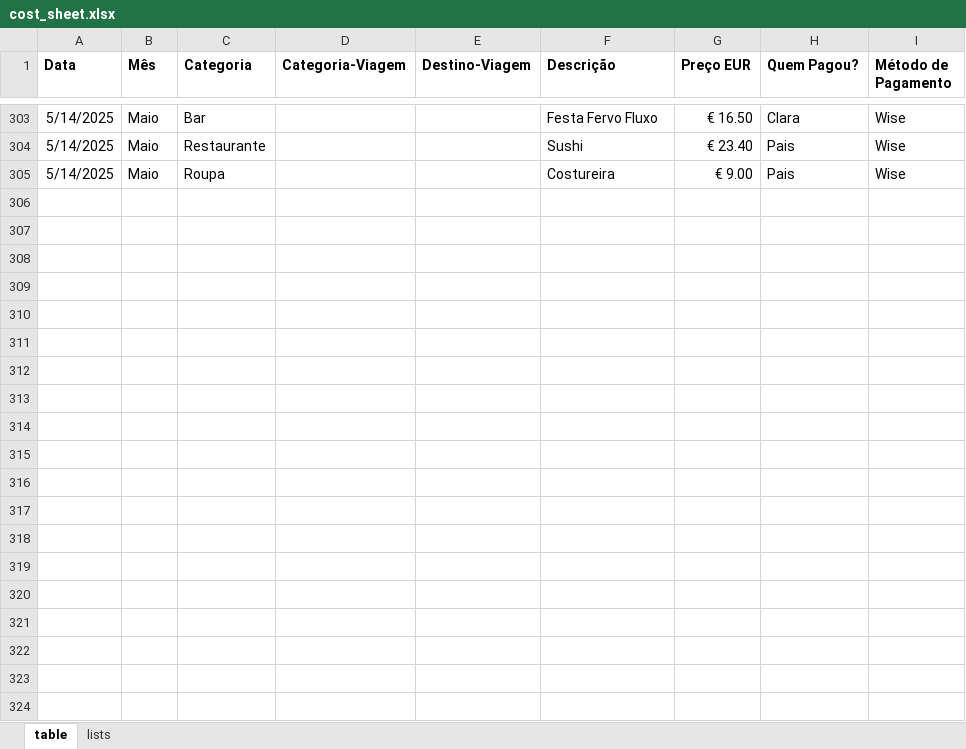
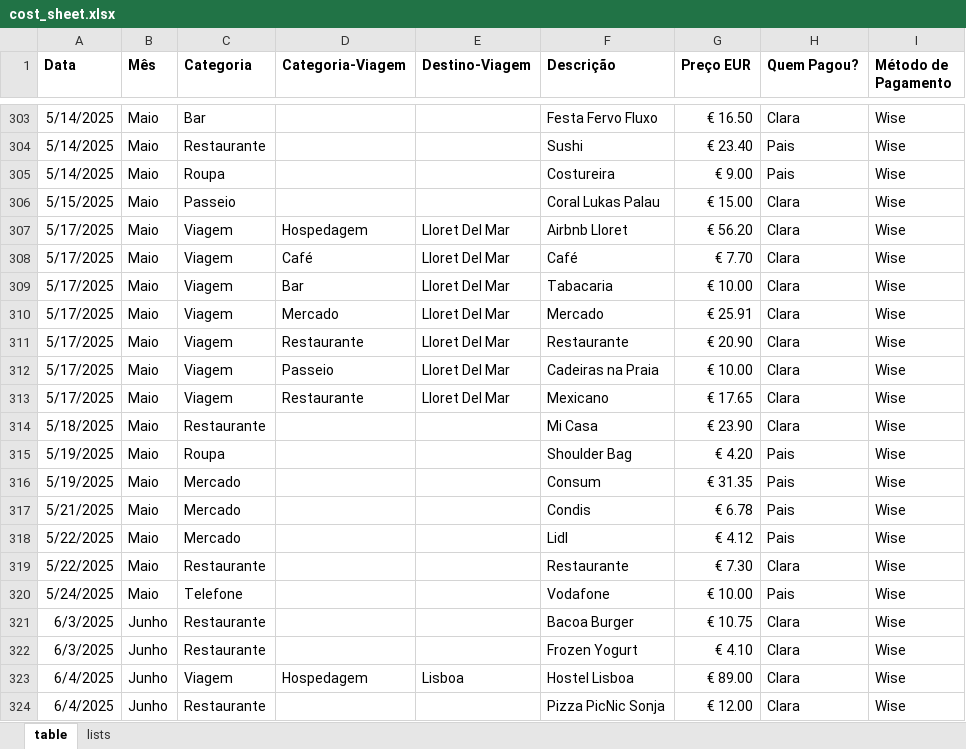
Before and after one commit to claralim-a/app-gastos, an Excel workbook: assets/cost_sheet.xlsx, sheet table, drawn as a sheet; only a part is shown, gaps mark what is left out; values as stored, in another font and other column widths than the file's, no borders; the diff covers the shown part only; the diff names each change by its address in the sheet, - before the commit and + after, or states it on an @@ line.

Commit message:
junho

```diff
--- a/assets/cost_sheet.xlsx (sheet table)
+++ b/assets/cost_sheet.xlsx (sheet table)
+row 306: 5/15/2025 | Maio | Passeio |  |  | Coral Lukas Palau | € 15.00 | Clara | Wise
+row 307: 5/17/2025 | Maio | Viagem | Hospedagem | Lloret Del Mar | Airbnb Lloret | € 56.20 | Clara | Wise
+row 308: 5/17/2025 | Maio | Viagem | Café | Lloret Del Mar | Café | € 7.70 | Clara | Wise
+row 309: 5/17/2025 | Maio | Viagem | Bar | Lloret Del Mar | Tabacaria | € 10.00 | Clara | Wise
+row 310: 5/17/2025 | Maio | Viagem | Mercado | Lloret Del Mar | Mercado | € 25.91 | Clara | Wise
+row 311: 5/17/2025 | Maio | Viagem | Restaurante | Lloret Del Mar | Restaurante | € 20.90 | Clara | Wise
+row 312: 5/17/2025 | Maio | Viagem | Passeio | Lloret Del Mar | Cadeiras na Praia | € 10.00 | Clara | Wise
+row 313: 5/17/2025 | Maio | Viagem | Restaurante | Lloret Del Mar | Mexicano | € 17.65 | Clara | Wise
+row 314: 5/18/2025 | Maio | Restaurante |  |  | Mi Casa | € 23.90 | Clara | Wise
+row 315: 5/19/2025 | Maio | Roupa |  |  | Shoulder Bag | € 4.20 | Pais | Wise
+row 316: 5/19/2025 | Maio | Mercado |  |  | Consum | € 31.35 | Pais | Wise
+row 317: 5/21/2025 | Maio | Mercado |  |  | Condis | € 6.78 | Pais | Wise
+row 318: 5/22/2025 | Maio | Mercado |  |  | Lidl | € 4.12 | Pais | Wise
+row 319: 5/22/2025 | Maio | Restaurante |  |  | Restaurante | € 7.30 | Clara | Wise
+row 320: 5/24/2025 | Maio | Telefone |  |  | Vodafone | € 10.00 | Pais | Wise
+row 321: 6/3/2025 | Junho | Restaurante |  |  | Bacoa Burger | € 10.75 | Clara | Wise
+row 322: 6/3/2025 | Junho | Restaurante |  |  | Frozen Yogurt | € 4.10 | Clara | Wise
+row 323: 6/4/2025 | Junho | Viagem | Hospedagem | Lisboa | Hostel Lisboa | € 89.00 | Clara | Wise
+row 324: 6/4/2025 | Junho | Restaurante |  |  | Pizza PicNic Sonja | € 12.00 | Clara | Wise
```
Also changed, not shown: 77 added rows elsewhere in this sheet, 2 other files.
